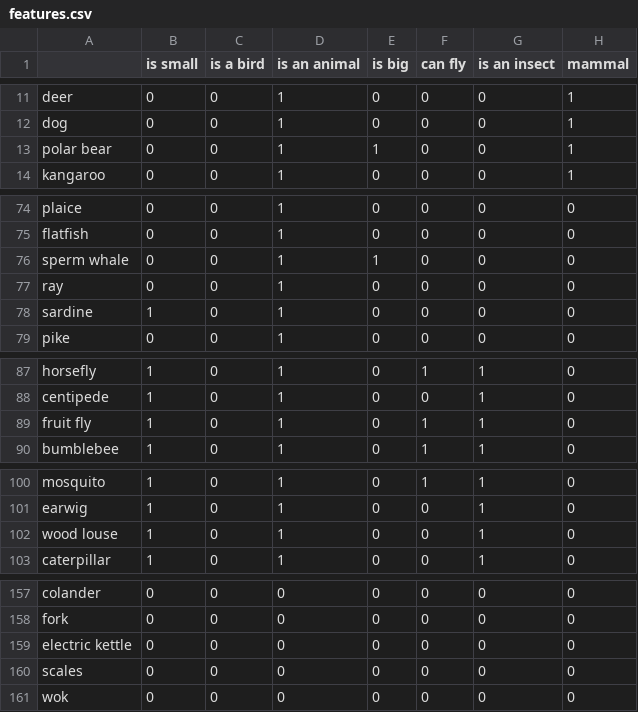
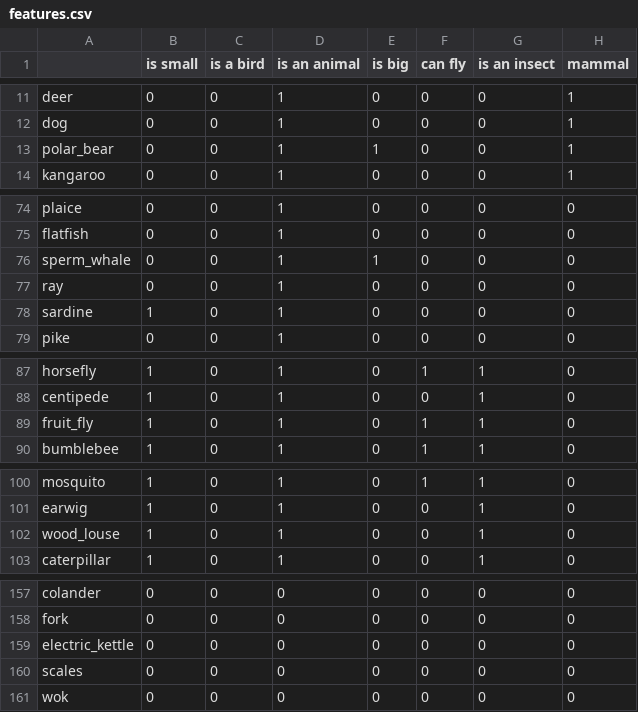
Before and after one commit to PrincetonUniversity/NEU-PSY-502, a CSV file: data/isc_ci/features.csv, drawn as a sheet; only a part is shown, gaps mark what is left out; the diff covers the shown part only; the diff names each change by its address in the sheet, - before the commit and + after, or states it on an @@ line.

```diff
--- a/data/isc_ci/features.csv
+++ b/data/isc_ci/features.csv
-A13: polar bear
+A13: polar_bear
-A76: sperm whale
+A76: sperm_whale
-A89: fruit fly
+A89: fruit_fly
-A102: wood louse
+A102: wood_louse
-A159: electric kettle
+A159: electric_kettle
```
Also changed, not shown: 22 edited cells elsewhere in this file, 1 other file.
